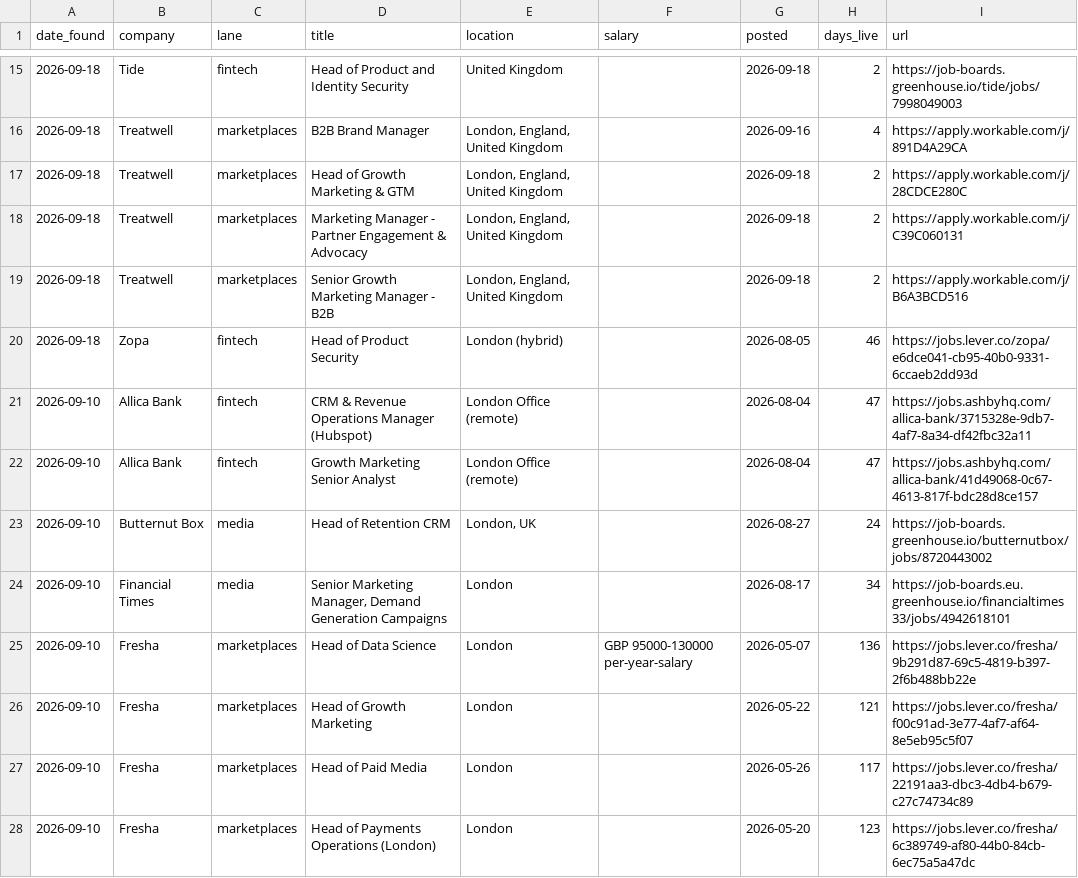
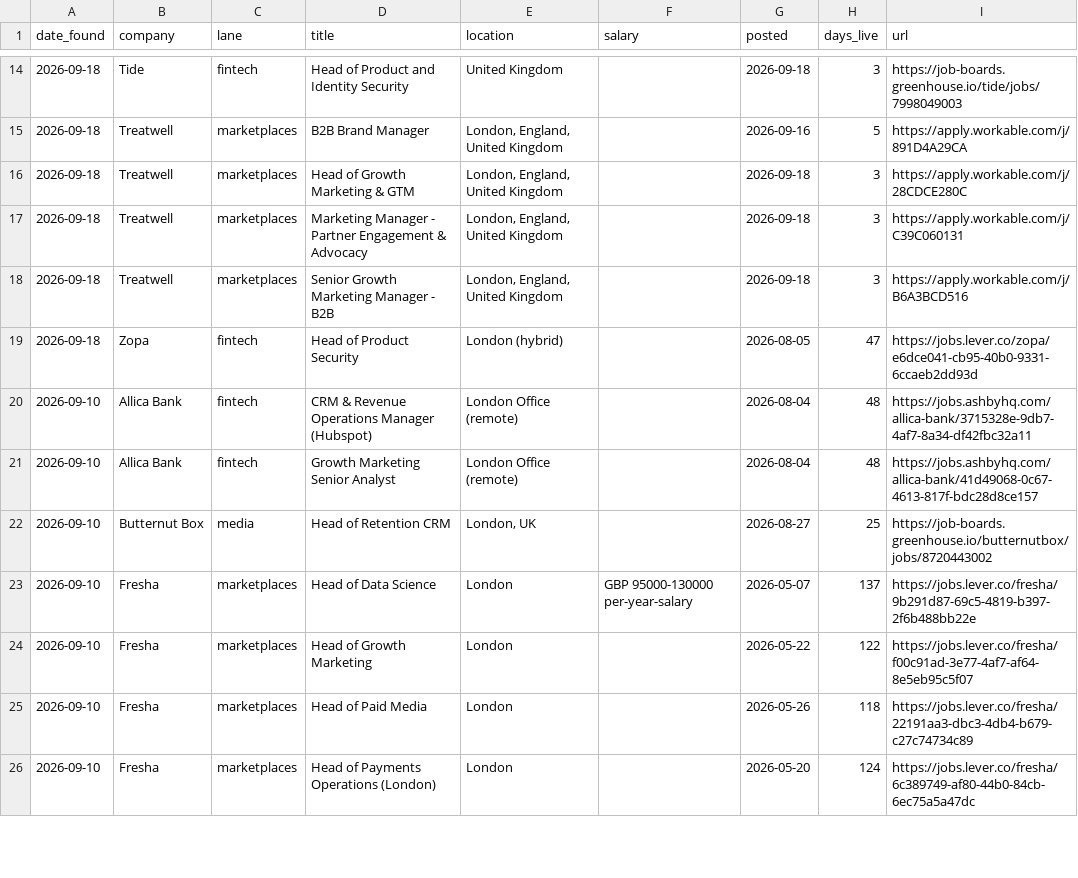
Before and after one commit to jamesm-lgtm/roleradar, a CSV file: all_current.csv, drawn as a sheet; only a part is shown, gaps mark what is left out; the diff covers the shown part only.

```diff
--- a/all_current.csv
+++ b/all_current.csv
@@ -15,14 +14,13 @@ date_found,company,lane,title,location,salary,posted,days_live,url
-2026-09-18,Tide,fintech,Head of Product and Identity Security,United Kingdom,,2026-09-18,2,https://job-boards.greenhouse.io/tide/jobs/7998049003
-2026-09-18,Treatwell,marketplaces,B2B Brand Manager,"London, England, United Kingdom",,2026-09-16,4,https://apply.workable.com/j/891D4A29CA
-2026-09-18,Treatwell,marketplaces,Head of Growth Marketing & GTM,"London, England, United Kingdom",,2026-09-18,2,https://apply.workable.com/j/28CDCE280C
-2026-09-18,Treatwell,marketplaces,Marketing Manager - Partner Engagement & Advocacy,"London, England, United Kingdom",,2026-09-18,2,https://apply.workable.com/j/C39C060131
-2026-09-18,Treatwell,marketplaces,Senior Growth Marketing Manager - B2B,"London, England, United Kingdom",,2026-09-18,2,https://apply.workable.com/j/B6A3BCD516
-2026-09-18,Zopa,fintech,Head of Product Security,London (hybrid),,2026-08-05,46,https://jobs.lever.co/zopa/e6dce041-cb95-40b0-9331-6ccaeb2dd93d
-2026-09-10,Allica Bank,fintech,CRM & Revenue Operations Manager (Hubspot),London Office (remote),,2026-08-04,47,https://jobs.ashbyhq.com/allica-bank/3715328e-9db7-4af7-8a34-df42fbc32a11
-2026-09-10,Allica Bank,fintech,Growth Marketing Senior Analyst,London Office (remote),,2026-08-04,47,https://jobs.ashbyhq.com/allica-bank/41d49068-0c67-4613-817f-bdc28d8ce157
-2026-09-10,Butternut Box,media,Head of Retention CRM,"London, UK",,2026-08-27,24,https://job-boards.greenhouse.io/butternutbox/jobs/8720443002
-2026-09-10,Financial Times,media,"Senior Marketing Manager, Demand Generation Campaigns",London,,2026-08-17,34,https://job-boards.eu.greenhouse.io/financialtimes33/jobs/4942618101
-2026-09-10,Fresha,marketplaces,Head of Data Science,London,GBP 95000-130000 per-year-salary,2026-05-07,136,https://jobs.lever.co/fresha/9b291d87-69c5-4819-b397-2f6b488bb22e
-2026-09-10,Fresha,marketplaces,Head of Growth Marketing,London,,2026-05-22,121,https://jobs.lever.co/fresha/f00c91ad-3e77-4af7-af64-8e5eb95c5f07
-2026-09-10,Fresha,marketplaces,Head of Paid Media,London,,2026-05-26,117,https://jobs.lever.co/fresha/22191aa3-dbc3-4db4-b679-c27c74734c89
-2026-09-10,Fresha,marketplaces,Head of Payments Operations (London),London,,2026-05-20,123,https://jobs.lever.co/fresha/6c389749-af80-44b0-84cb-6ec75a5a47dc
+2026-09-18,Tide,fintech,Head of Product and Identity Security,United Kingdom,,2026-09-18,3,https://job-boards.greenhouse.io/tide/jobs/7998049003
+2026-09-18,Treatwell,marketplaces,B2B Brand Manager,"London, England, United Kingdom",,2026-09-16,5,https://apply.workable.com/j/891D4A29CA
+2026-09-18,Treatwell,marketplaces,Head of Growth Marketing & GTM,"London, England, United Kingdom",,2026-09-18,3,https://apply.workable.com/j/28CDCE280C
+2026-09-18,Treatwell,marketplaces,Marketing Manager - Partner Engagement & Advocacy,"London, England, United Kingdom",,2026-09-18,3,https://apply.workable.com/j/C39C060131
+2026-09-18,Treatwell,marketplaces,Senior Growth Marketing Manager - B2B,"London, England, United Kingdom",,2026-09-18,3,https://apply.workable.com/j/B6A3BCD516
+2026-09-18,Zopa,fintech,Head of Product Security,London (hybrid),,2026-08-05,47,https://jobs.lever.co/zopa/e6dce041-cb95-40b0-9331-6ccaeb2dd93d
+2026-09-10,Allica Bank,fintech,CRM & Revenue Operations Manager (Hubspot),London Office (remote),,2026-08-04,48,https://jobs.ashbyhq.com/allica-bank/3715328e-9db7-4af7-8a34-df42fbc32a11
+2026-09-10,Allica Bank,fintech,Growth Marketing Senior Analyst,London Office (remote),,2026-08-04,48,https://jobs.ashbyhq.com/allica-bank/41d49068-0c67-4613-817f-bdc28d8ce157
+2026-09-10,Butternut Box,media,Head of Retention CRM,"London, UK",,2026-08-27,25,https://job-boards.greenhouse.io/butternutbox/jobs/8720443002
+2026-09-10,Fresha,marketplaces,Head of Data Science,London,GBP 95000-130000 per-year-salary,2026-05-07,137,https://jobs.lever.co/fresha/9b291d87-69c5-4819-b397-2f6b488bb22e
+2026-09-10,Fresha,marketplaces,Head of Growth Marketing,London,,2026-05-22,122,https://jobs.lever.co/fresha/f00c91ad-3e77-4af7-af64-8e5eb95c5f07
+2026-09-10,Fresha,marketplaces,Head of Paid Media,London,,2026-05-26,118,https://jobs.lever.co/fresha/22191aa3-dbc3-4db4-b679-c27c74734c89
+2026-09-10,Fresha,marketplaces,Head of Payments Operations (London),London,,2026-05-20,124,https://jobs.lever.co/fresha/6c389749-af80-44b0-84cb-6ec75a5a47dc
```
Also changed, not shown: 1 removed row and 55 edited cells elsewhere in this file, 2 other files.
